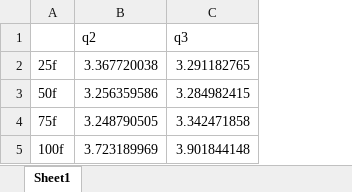
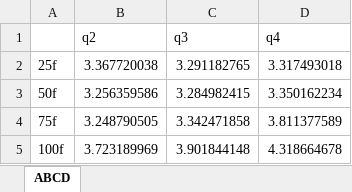
Before and after one commit to Soil-strengthening-MD-2022-23/SSFillerChargeMD, an Excel workbook: Data/all_charges/ViscosityCalculator/Viscosity Data.xlsx, sheet ABCD, drawn as a sheet; values as stored, in another font and other column widths than the file's, no borders; charts and pictures not drawn; the diff names each change by its address in the sheet, - before the commit and + after, or states it on an @@ line.

Commit message:
q4 viscosity

```diff
--- a/Data/all_charges/ViscosityCalculator/Viscosity Data.xlsx (sheet ABCD)
+++ b/Data/all_charges/ViscosityCalculator/Viscosity Data.xlsx (sheet ABCD)
-sheet tab: Sheet1
+sheet tab: ABCD
+column D (q4), rows 2-5: 3.317493018 | 3.350162234 | 3.811377589 | 4.318664678
```
Also changed, not shown: charts or pictures, 5 other files.
